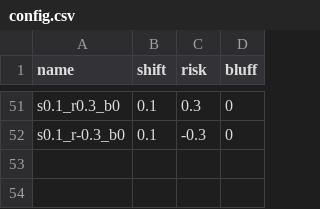
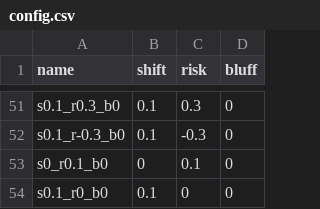
Before and after one commit to Sayan-404/pokerEconomics, a CSV file: configs/config.csv, drawn as a sheet; only a part is shown, gaps mark what is left out.

Commit message:
added more configs to batch_5

```diff
--- a/configs/config.csv
+++ b/configs/config.csv
@@ -52 +52,3 @@ s0.1_r0.3_b0, 0.1, 0.3, 0
 s0.1_r-0.3_b0, 0.1, -0.3, 0
+s0_r0.1_b0, 0, 0.1, 0
+s0.1_r0_b0, 0.1, 0, 0
```
Also changed, not shown: 8 other files.
